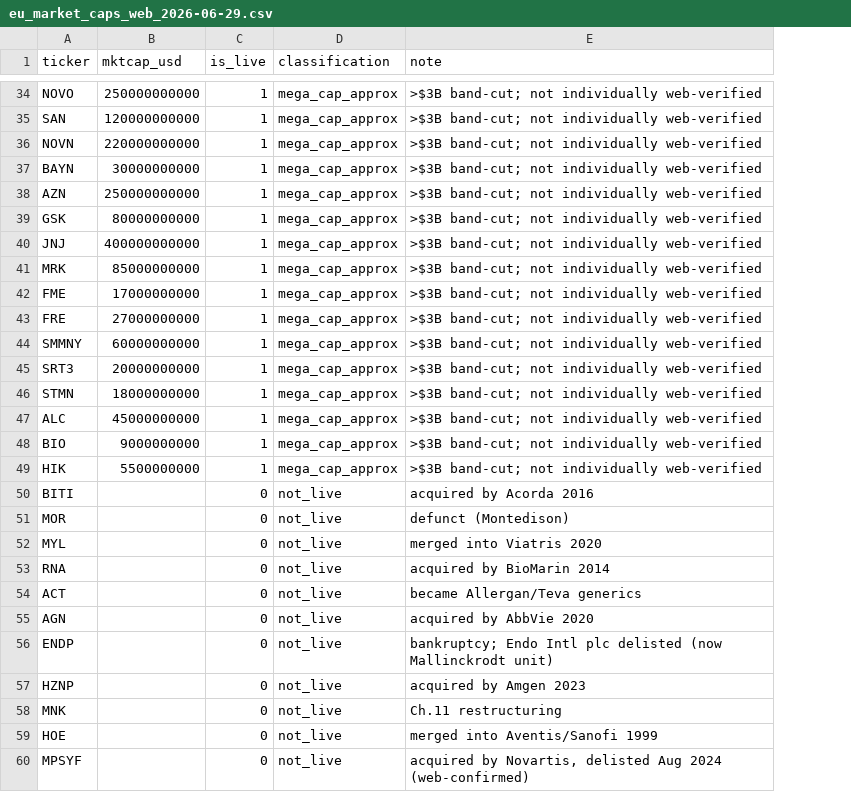
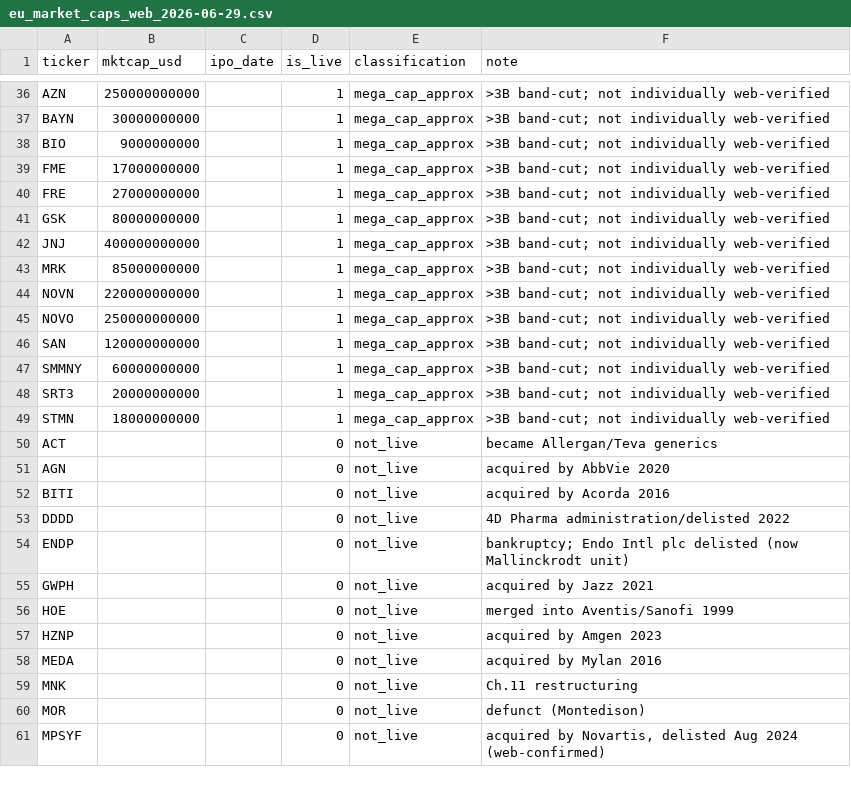
Before and after one commit to dSug1/_Stock_agent, a CSV file: 6_Biotech_platform_discoverer/data/eu_market_caps_web_2026-06-29.csv, drawn as a sheet; only a part is shown, gaps mark what is left out; removed rows and columns are numbered as before the commit, all else as after; the diff covers the shown part only; the diff names each change by its address in the sheet, - before the commit and + after, or states it on an @@ line.

```diff
--- a/6_Biotech_platform_discoverer/data/eu_market_caps_web_2026-06-29.csv
+++ b/6_Biotech_platform_discoverer/data/eu_market_caps_web_2026-06-29.csv
+column C (ipo_date), empty
-A36 (ticker): NOVO
+A36 (ticker): AZN
-F36 (note): >$3B band-cut; not individually web-verified
+F36 (note): >3B band-cut; not individually web-verified
-row 35: SAN | 120000000000 | 1 | mega_cap_approx | >$3B band-cut; not individually web-verified
-row 36: NOVN | 220000000000 | 1 | mega_cap_approx | >$3B band-cut; not individually web-verified
-F37:F38 (note): >$3B band-cut; not individually web-verified
+F37:F38 (note): >3B band-cut; not individually web-verified
-A38 (ticker): AZN
+A38 (ticker): BIO
-B38 (mktcap_usd): 250000000000
+B38 (mktcap_usd): 9000000000
+row 39: FME | 17000000000 |  | 1 | mega_cap_approx | >3B band-cut; not individually web-verified
+row 40: FRE | 27000000000 |  | 1 | mega_cap_approx | >3B band-cut; not individually web-verified
-F41:F45 (note): >$3B band-cut; not individually web-verified
+F41:F45 (note): >3B band-cut; not individually web-verified
-A44 (ticker): FME
+A44 (ticker): NOVN
-B44 (mktcap_usd): 17000000000
+B44 (mktcap_usd): 220000000000
-A45 (ticker): FRE
+A45 (ticker): NOVO
-B45 (mktcap_usd): 27000000000
+B45 (mktcap_usd): 250000000000
+row 46: SAN | 120000000000 |  | 1 | mega_cap_approx | >3B band-cut; not individually web-verified
-F47:F49 (note): >$3B band-cut; not individually web-verified
+F47:F49 (note): >3B band-cut; not individually web-verified
-row 47: ALC | 45000000000 | 1 | mega_cap_approx | >$3B band-cut; not individually web-verified
-row 48: BIO | 9000000000 | 1 | mega_cap_approx | >$3B band-cut; not individually web-verified
-row 49: HIK | 5500000000 | 1 | mega_cap_approx | >$3B band-cut; not individually web-verified
@@ row 52 moved to row 62: MYL @@
@@ row 53 moved to row 65: RNA @@
@@ row 50 moved to row 52: BITI @@
@@ row 63 moved to row 53: DDDD @@
@@ row 64 moved to row 55: GWPH @@
@@ row 59 moved to row 56: HOE @@
@@ row 61 moved to row 58: MEDA @@
@@ row 51 moved to row 60: MOR @@
```
Also changed, not shown: 2 added rows, 26 moved rows and 2 edited cells elsewhere in this file, 2 other files.
